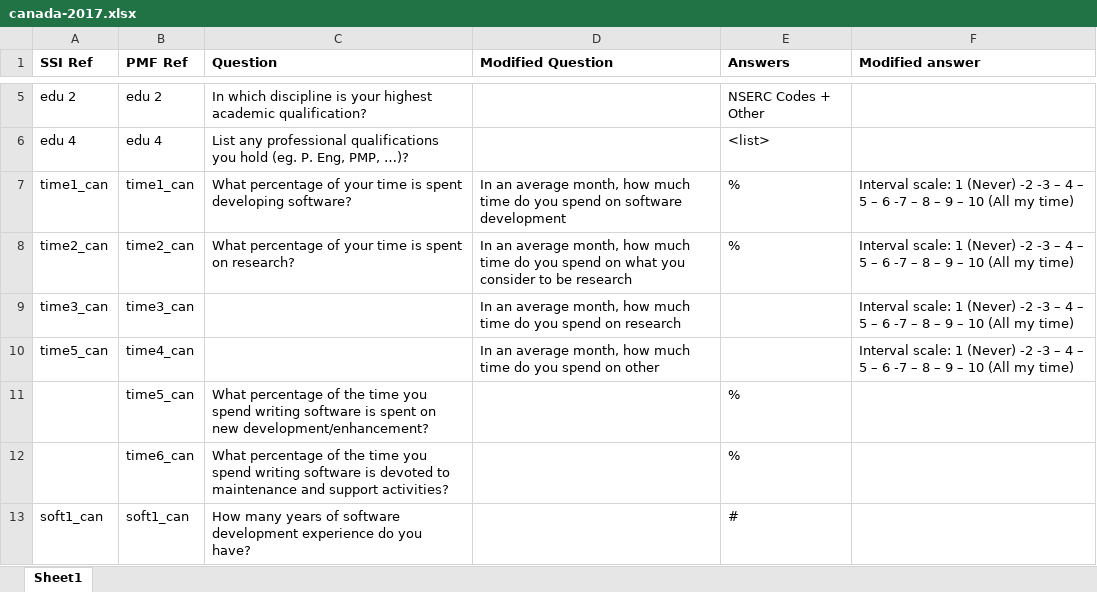
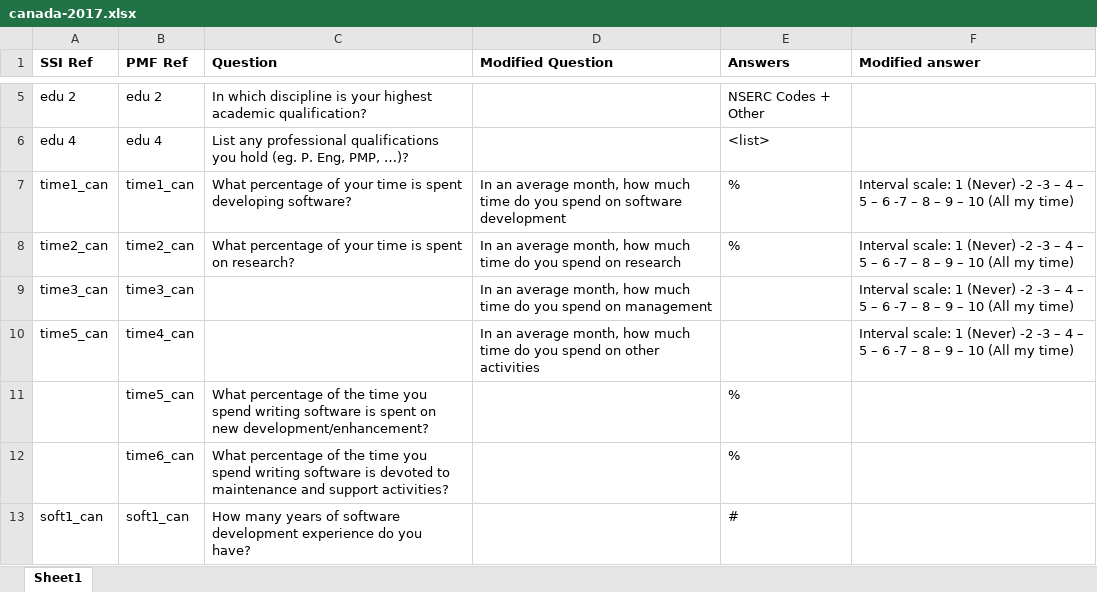
Before and after one commit to softwaresaved/international-survey, an Excel workbook: canada-2017.xlsx, sheet Sheet1, drawn as a sheet; only a part is shown, gaps mark what is left out; values as stored, in another font and other column widths than the file's, no borders; the diff names each change by its address in the sheet, - before the commit and + after, or states it on an @@ line.

Commit message:
Update modification to integrate canada questions

```diff
--- a/canada-2017.xlsx (sheet Sheet1)
+++ b/canada-2017.xlsx (sheet Sheet1)
-D8 (Modified Question): …spend on what you consider to be research
+D8 (Modified Question): …spend on research
-D9 (Modified Question): …spend on research
+D9 (Modified Question): …spend on management
-D10 (Modified Question): …on other
+D10 (Modified Question): …on other activities
```
Also changed, not shown: uk-2017.xlsx.
